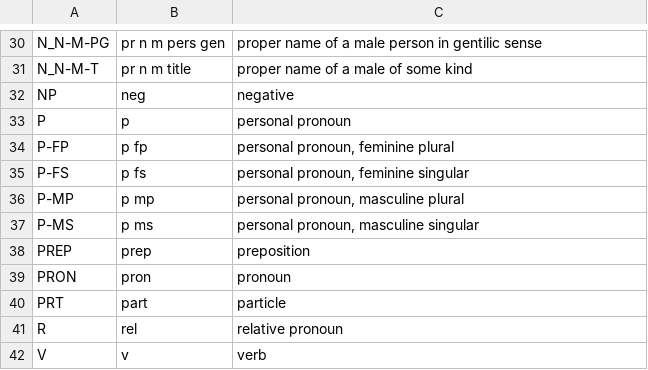
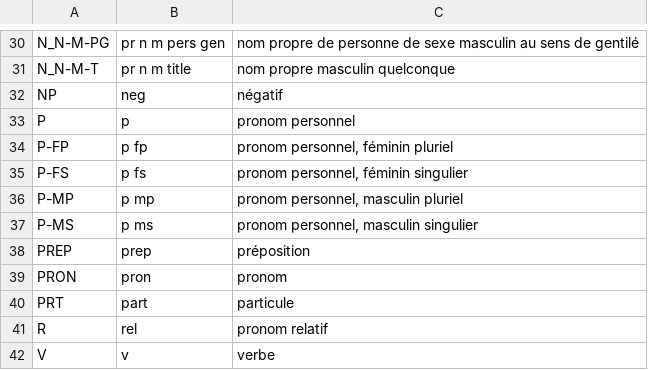
Before and after one commit to ibc-oarc/Lexique_hebreu, a CSV file: _data/morphologycodes.csv, drawn as a sheet; only a part is shown, gaps mark what is left out; the diff covers the shown part only; the diff names each change by its address in the sheet, - before the commit and + after, or states it on an @@ line.

```diff
--- a/_data/morphologycodes.csv
+++ b/_data/morphologycodes.csv
-C30: proper name of a male person in gentilic sense
+C30: nom propre de personne de sexe masculin au sens de gentilé
-C31: proper name of a male of some kind
+C31: nom propre masculin quelconque
-C32: negative
+C32: négatif
-C33: personal pronoun
+C33: pronom personnel
-C34: personal pronoun, feminine plural
+C34: pronom personnel, féminin pluriel
-C35: personal pronoun, feminine singular
+C35: pronom personnel, féminin singulier
-C36: personal pronoun, masculine plural
+C36: pronom personnel, masculin pluriel
-C37: personal pronoun, masculine singular
+C37: pronom personnel, masculin singulier
-C38: preposition
+C38: préposition
-C39: pronoun
+C39: pronom
-C40: particle
+C40: particule
-C41: relative pronoun
+C41: pronom relatif
-C42: verb
+C42: verbe
```
Also changed, not shown: 27 edited cells elsewhere in this file, 2 other files.
